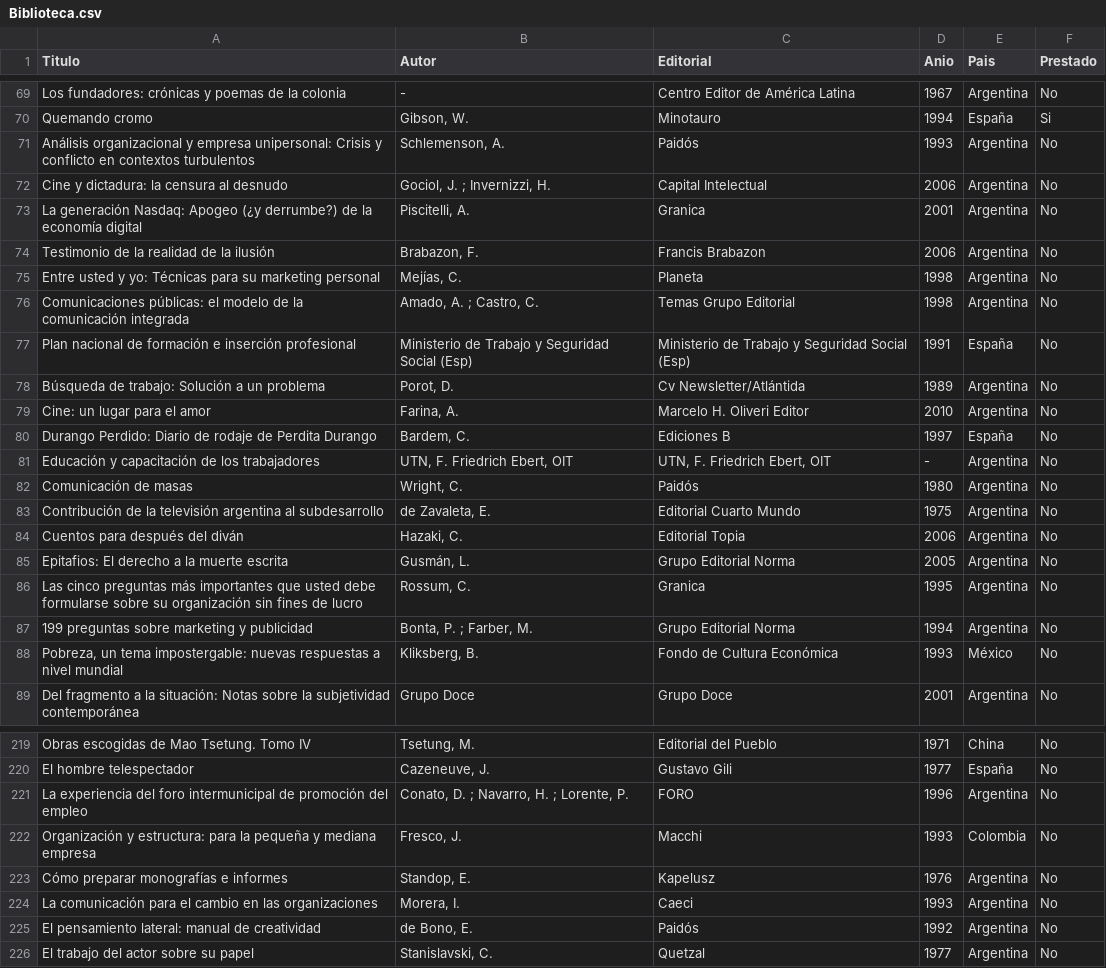
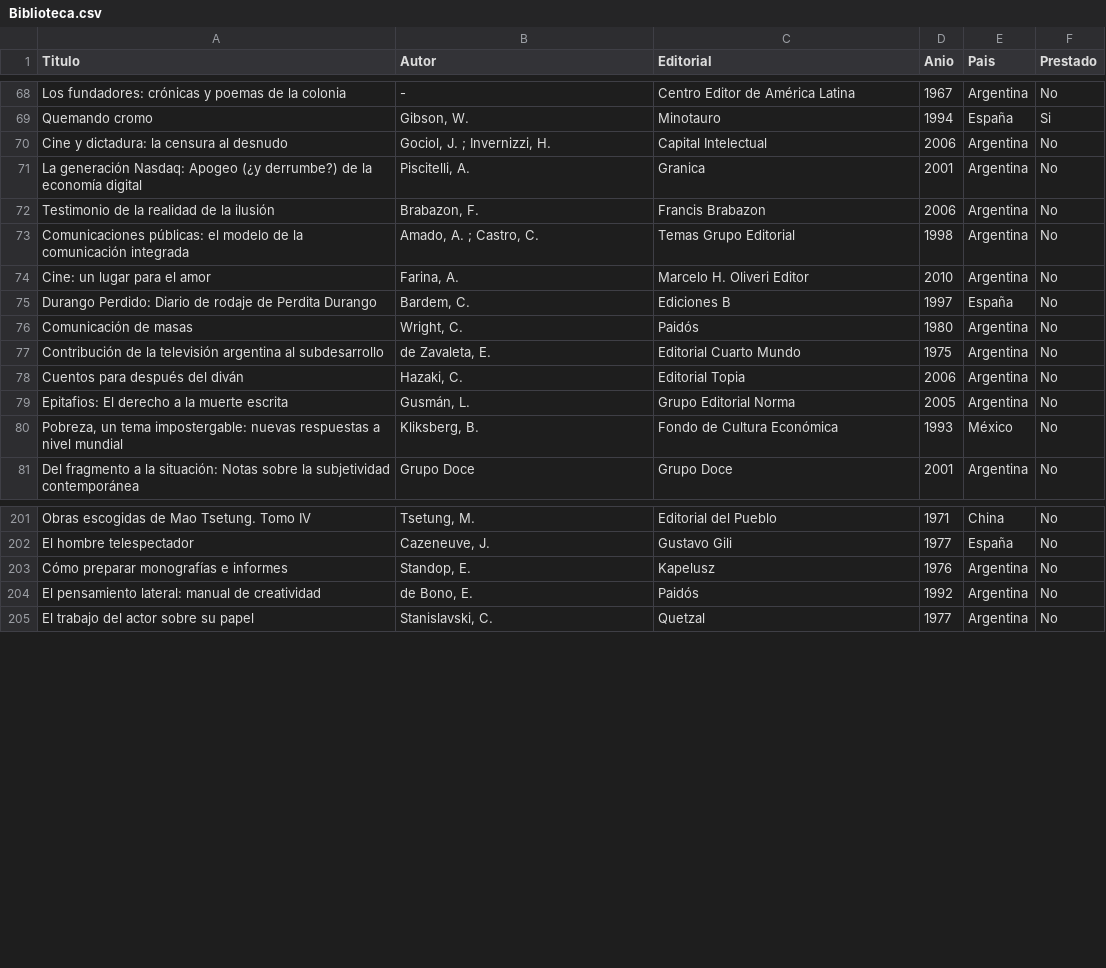
Before and after one commit to HermesBV/hermesf.ar, a CSV file: bds/Biblioteca.csv, drawn as a sheet; only a part is shown, gaps mark what is left out; the diff covers the shown part only.

Commit message:
update biblioteca

```diff
--- a/bds/Biblioteca.csv
+++ b/bds/Biblioteca.csv
@@ -70,3 +69,2 @@ Los fundadores: crónicas y poemas de la colonia,-,Centro Editor de América Lat
 Quemando cromo,"Gibson, W.",Minotauro,1994,España,Si
-Análisis organizacional y empresa unipersonal: Crisis y conflicto en contextos turbulentos,"Schlemenson, A.",Paidós,1993,Argentina,No
 Cine y dictadura: la censura al desnudo,"Gociol, J. ; Invernizzi, H.",Capital Intelectual,2006,Argentina,No
@@ -74,9 +72,5 @@ La generación Nasdaq: Apogeo (¿y derrumbe?) de la economía digital,"Piscitell
 Testimonio de la realidad de la ilusión,"Brabazon, F.",Francis Brabazon,2006,Argentina,No
-Entre usted y yo: Técnicas para su marketing personal,"Mejías, C.",Planeta,1998,Argentina,No
 Comunicaciones públicas: el modelo de la comunicación integrada,"Amado, A. ; Castro, C.",Temas Grupo Editorial,1998,Argentina,No
-Plan nacional de formación e inserción profesional,Ministerio de Trabajo y Seguridad Social (Esp),Ministerio de Trabajo y Seguridad Social (Esp),1991,España,No
-Búsqueda de trabajo: Solución a un problema,"Porot, D.",Cv Newsletter/Atlántida,1989,Argentina,No
 Cine: un lugar para el amor,"Farina, A.",Marcelo H. Oliveri Editor,2010,Argentina,No
 Durango Perdido: Diario de rodaje de Perdita Durango,"Bardem, C.",Ediciones B,1997,España,No
-Educación y capacitación de los trabajadores,"UTN, F. Friedrich Ebert, OIT","UTN, F. Friedrich Ebert, OIT",-,Argentina,No
 Comunicación de masas,"Wright, C.",Paidós,1980,Argentina,No
@@ -85,4 +79,2 @@ Cuentos para después del diván,"Hazaki, C.",Editorial Topia,2006,Argentina,No
 Epitafios: El derecho a la muerte escrita,"Gusmán, L.",Grupo Editorial Norma,2005,Argentina,No
-Las cinco preguntas más importantes que usted debe formularse sobre su organización sin fines de lucro,"Rossum, C.",Granica,1995,Argentina,No
-199 preguntas sobre marketing y publicidad,"Bonta, P. ; Farber, M.",Grupo Editorial Norma,1994,Argentina,No
 "Pobreza, un tema impostergable: nuevas respuestas a nivel mundial","Kliksberg, B.",Fondo de Cultura Económica,1993,México,No
@@ -220,6 +202,3 @@ Obras escogidas de Mao Tsetung. Tomo IV,"Tsetung, M.",Editorial del Pueblo,1971,
 El hombre telespectador,"Cazeneuve, J.",Gustavo Gili,1977,España,No
-La experiencia del foro intermunicipal de promoción del empleo,"Conato, D. ; Navarro, H. ; Lorente, P.",FORO,1996,Argentina,No
-Organización y estructura: para la pequeña y mediana empresa,"Fresco, J.",Macchi,1993,Colombia,No
 Cómo preparar monografías e informes,"Standop, E.",Kapelusz,1976,Argentina,No
-La comunicación para el cambio en las organizaciones,"Morera, I.",Caeci,1993,Argentina,No
 El pensamiento lateral: manual de creatividad,"de Bono, E.",Paidós,1992,Argentina,No
```
Also changed, not shown: 12 removed rows elsewhere in this file.
